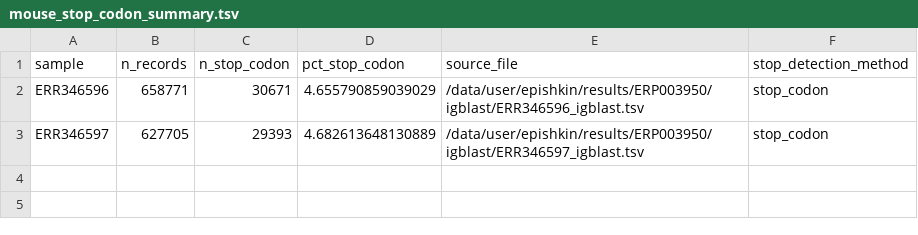
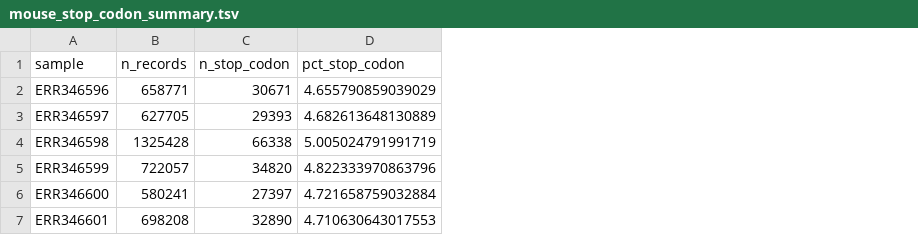
Before and after one commit to VasilijEpishkin/bcr-assembler, a TSV file: results/ERP003950/igblast/quality/mouse_stop_codon_summary.tsv, drawn as a sheet; removed rows and columns are numbered as before the commit, all else as after; the diff names each change by its address in the sheet, - before the commit and + after, or states it on an @@ line.

```diff
--- a/results/ERP003950/igblast/quality/mouse_stop_codon_summary.tsv
+++ b/results/ERP003950/igblast/quality/mouse_stop_codon_summary.tsv
-column E (source_file), rows 2-3: /data/user/epishkin/results/ERP003950/igblast/ERR346596_igblast.tsv | /data/user/epishkin/results/ERP003950/igblast/ERR346597_igblast.tsv
-column F (stop_detection_method), rows 2-3: stop_codon | stop_codon
+row 4: ERR346598 | 1325428 | 66338 | 5.005024791991719
+row 5: ERR346599 | 722057 | 34820 | 4.822333970863796
+row 6: ERR346600 | 580241 | 27397 | 4.721658759032884
+row 7: ERR346601 | 698208 | 32890 | 4.710630643017553
```
Also changed, not shown: results/ERP003950/igblast/quality/mouse_vj_quality_summary.tsv, 36 other files.
